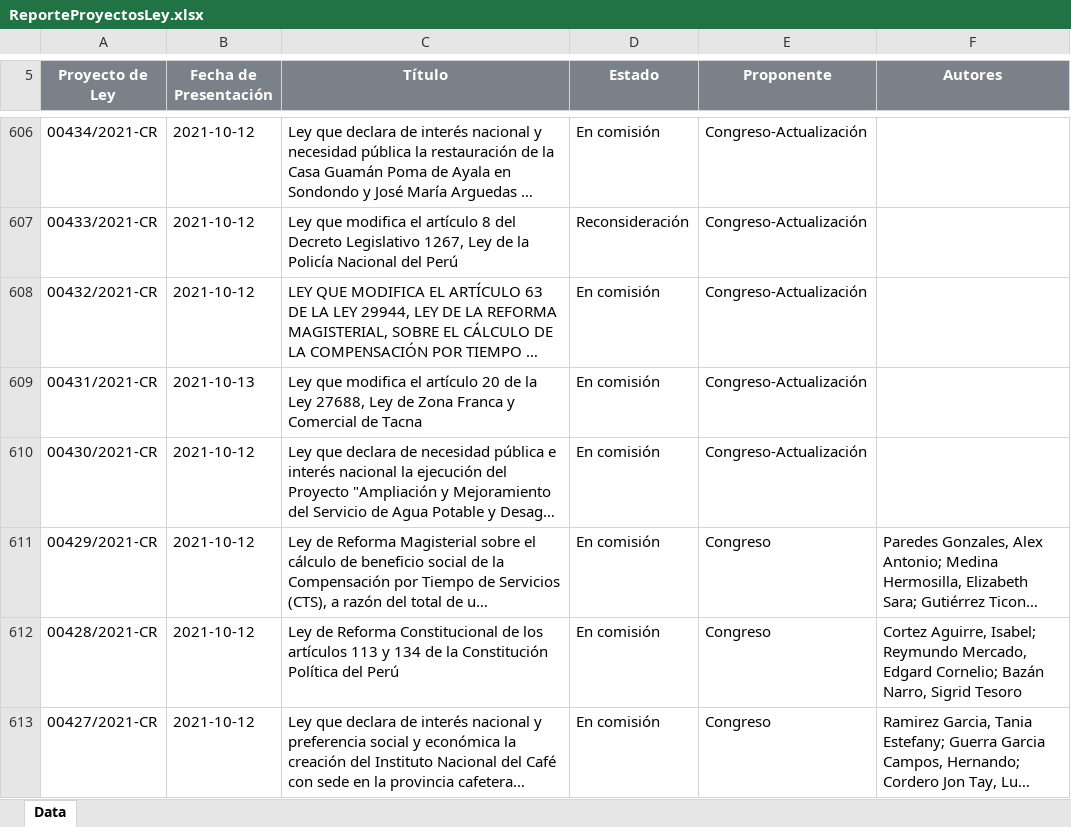
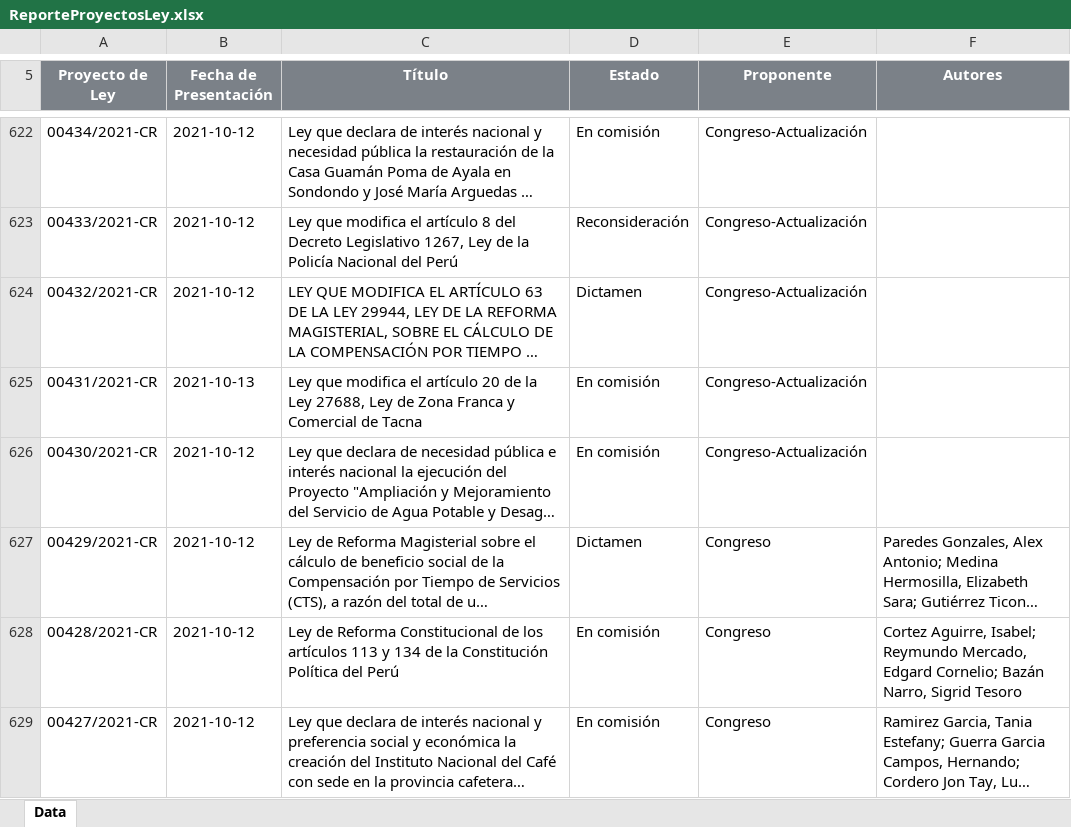
Before and after one commit to CesarAHN/congreso-peru-proyectos-de-ley, an Excel workbook: ReporteProyectosLey.xlsx, sheet Data, drawn as a sheet; only a part is shown, gaps mark what is left out; long unchanged cells end in …; values as stored, in another font and other column widths than the file's, no borders; charts and pictures not drawn; addresses are those after the commit; the diff covers the shown part only; the diff names each change by its address in the sheet, - before the commit and + after, or states it on an @@ line.

Commit message:
Fecha 22-12-2021

```diff
--- a/ReporteProyectosLey.xlsx (sheet Data)
+++ b/ReporteProyectosLey.xlsx (sheet Data)
-D624 (Estado): En comisión
+D624 (Estado): Dictamen
-D627 (Estado): En comisión
+D627 (Estado): Dictamen
```
Also changed, not shown: 16 added rows and 28 edited cells elsewhere in this sheet, 16 other files.
